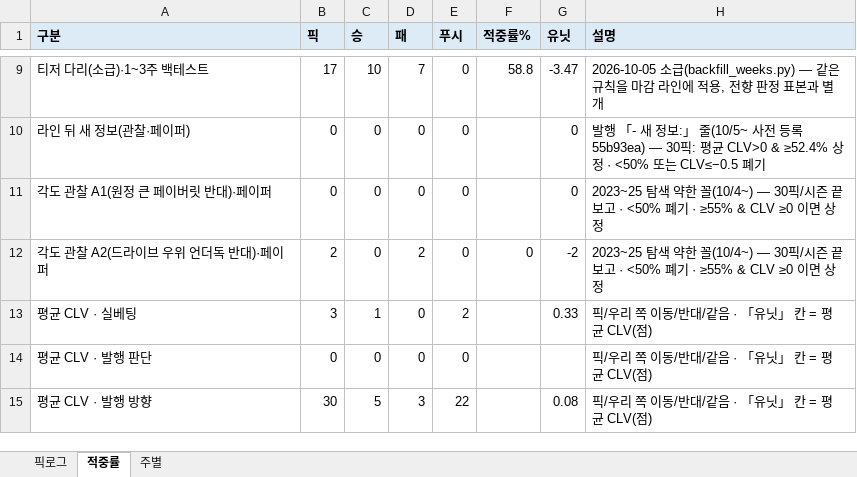
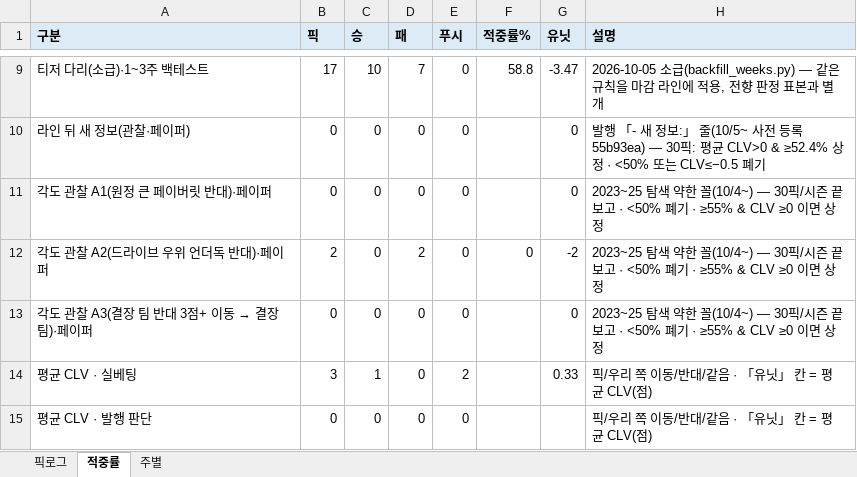
Before and after one commit to hyongdopaulyoon-sketch/hyongdopaulyoon-sketch-nfl-weekly, an Excel workbook: data/NFL_픽_추적기.xlsx, sheet 적중률, drawn as a sheet; only a part is shown, gaps mark what is left out; the shorter side is filled out with more unchanged rows; values as stored, in another font and other column widths than the file's, no borders; the diff names each change by its address in the sheet, - before the commit and + after, or states it on an @@ line.

```diff
--- a/data/NFL_픽_추적기.xlsx (sheet 적중률)
+++ b/data/NFL_픽_추적기.xlsx (sheet 적중률)
+row 13: 각도 관찰 A3(결장 팀 반대 3점+ 이동 → 결장 팀)·페이퍼 | 0 | 0 | 0 | 0 |  | 0 | 2023~25 탐색 약한 꼴(10/4~) — 30픽/시즌 끝 보고 · <50% 폐기 · ≥55% & CLV ≥0 이면 상정
```
Also changed, not shown: sheet 픽로그, 7 other files.
